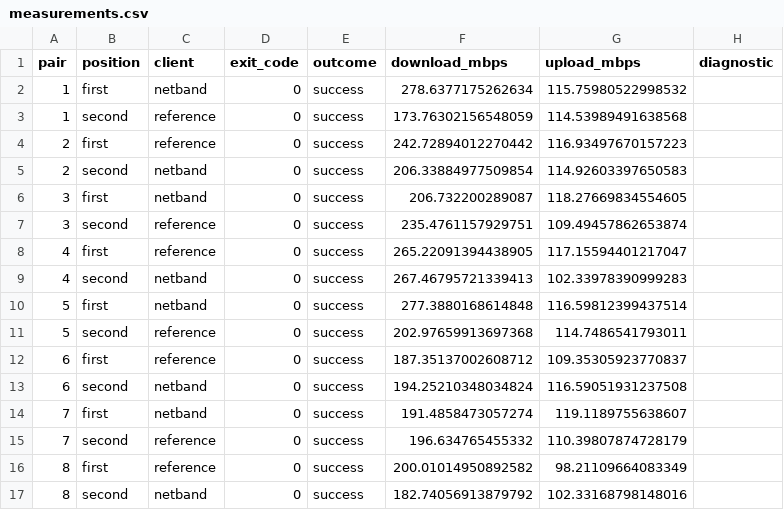
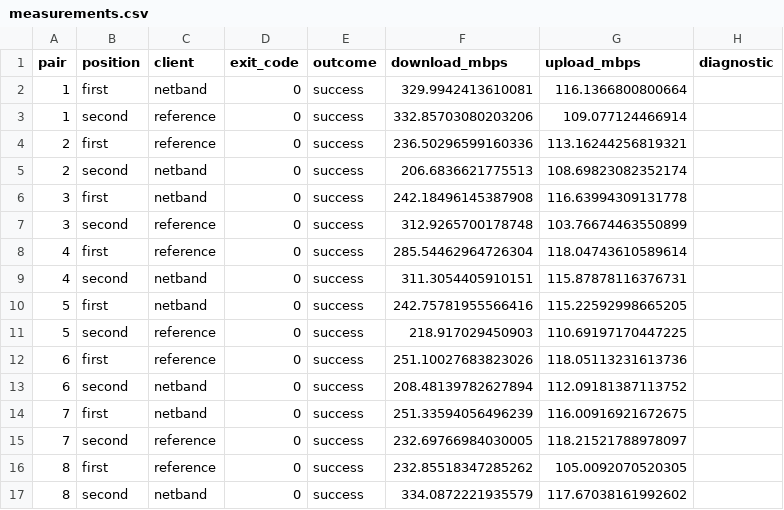
Before and after one commit to gregl83/netband, a CSV file: docs/benchmarks/2026-09-18-v1-akamai/measurements.csv, drawn as a sheet; only a part is shown; the diff covers the shown part only.

Commit message:
refactor upload measurements to use server responses
- update upload rate calculations to use server response values for
  consistency with ndt7 specifications and download network paths
- add version 1 benchmark comparing ndt7-client with netband while using
  ndt7-server deployed to akamai

```diff
--- a/docs/benchmarks/2026-09-18-v1-akamai/measurements.csv
+++ b/docs/benchmarks/2026-09-18-v1-akamai/measurements.csv
@@ -1,17 +1,17 @@
 pair,position,client,exit_code,outcome,download_mbps,upload_mbps,diagnostic
-1,first,netband,0,success,278.6377175262634,115.75980522998532,
-1,second,reference,0,success,173.76302156548059,114.53989491638568,
-2,first,reference,0,success,242.72894012270442,116.93497670157223,
-2,second,netband,0,success,206.33884977509854,114.92603397650583,
-3,first,netband,0,success,206.732200289087,118.27669834554605,
-3,second,reference,0,success,235.4761157929751,109.49457862653874,
-4,first,reference,0,success,265.22091394438905,117.15594401217047,
-4,second,netband,0,success,267.46795721339413,102.33978390999283,
-5,first,netband,0,success,277.3880168614848,116.59812399437514,
-5,second,reference,0,success,202.97659913697368,114.7486541793011,
-6,first,reference,0,success,187.35137002608712,109.35305923770837,
-6,second,netband,0,success,194.25210348034824,116.59051931237508,
-7,first,netband,0,success,191.4858473057274,119.1189755638607,
-7,second,reference,0,success,196.634765455332,110.39807874728179,
-8,first,reference,0,success,200.01014950892582,98.21109664083349,
-8,second,netband,0,success,182.74056913879792,102.33168798148016,
+1,first,netband,0,success,329.9942413610081,116.1366800800664,
+1,second,reference,0,success,332.85703080203206,109.077124466914,
+2,first,reference,0,success,236.50296599160336,113.16244256819321,
+2,second,netband,0,success,206.6836621775513,108.69823082352174,
+3,first,netband,0,success,242.18496145387908,116.63994309131778,
+3,second,reference,0,success,312.9265700178748,103.76674463550899,
+4,first,reference,0,success,285.54462964726304,118.04743610589614,
+4,second,netband,0,success,311.3054405910151,115.87878116376731,
+5,first,netband,0,success,242.75781955566416,115.22592998665205,
+5,second,reference,0,success,218.917029450903,110.69197170447225,
+6,first,reference,0,success,251.10027683823026,118.05113231613736,
+6,second,netband,0,success,208.48139782627894,112.09181387113752,
+7,first,netband,0,success,251.33594056496239,116.00916921672675,
+7,second,reference,0,success,232.69766984030005,118.21521788978097,
+8,first,reference,0,success,232.85518347285262,105.0092070520305,
+8,second,netband,0,success,334.0872221935579,117.67038161992602,
```
Also changed, not shown: 48 edited cells elsewhere in this file, 16 other files.
